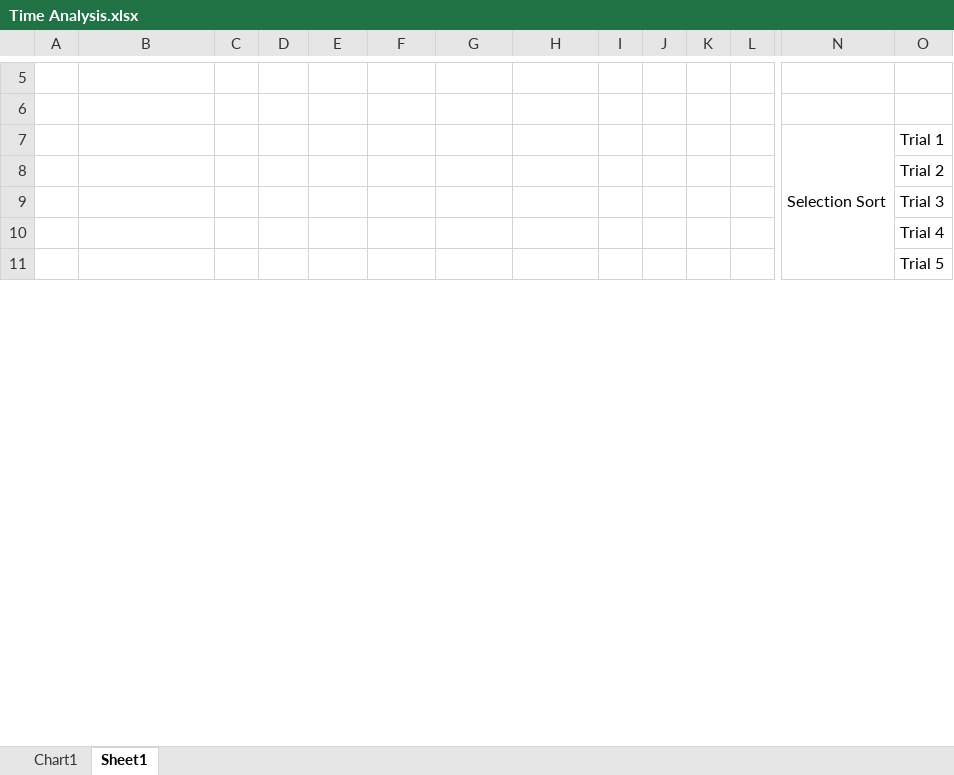
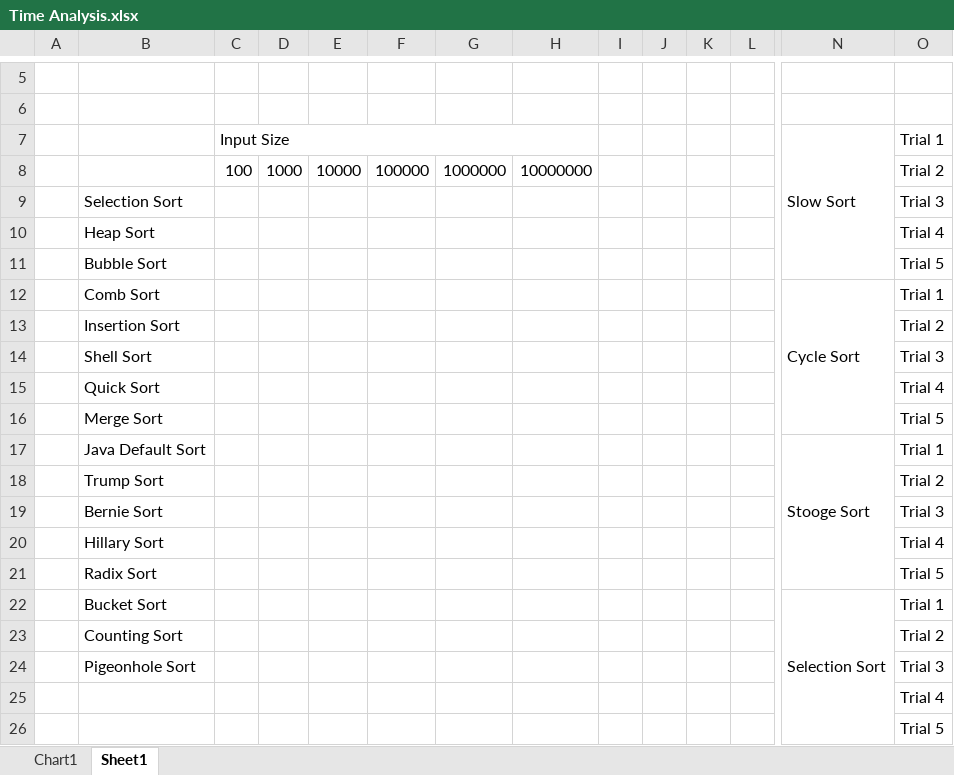
Before and after one commit to Aashishkebab/Sorting-Simulator, an Excel workbook: Time Analysis.xlsx, sheet Sheet1, drawn as a sheet; only a part is shown, gaps mark what is left out; values as stored, in another font and other column widths than the file's, no cell formats; charts and pictures not drawn; addresses are those after the commit; rows hold the shown columns only; the diff covers the shown part only; the diff names each change by its address in the sheet, - before the commit and + after, or states it on an @@ line.

Commit message:
Add space for more data in table
Also deleted old chart

```diff
--- a/Time Analysis.xlsx (sheet Sheet1)
+++ b/Time Analysis.xlsx (sheet Sheet1)
+row 7:  |  | Input Size |  |  |  |  |  |  |  |  |  | Slow Sort | Trial 1
+row 8:  |  | 100 | 1000 | 10000 | 100000 | 1000000 | 10000000 |  |  |  |  |  | Trial 2
+row 9:  | Selection Sort |  |  |  |  |  |  |  |  |  |  |  | Trial 3
+row 10:  | Heap Sort |  |  |  |  |  |  |  |  |  |  |  | Trial 4
+row 11:  | Bubble Sort |  |  |  |  |  |  |  |  |  |  |  | Trial 5
+row 12:  | Comb Sort |  |  |  |  |  |  |  |  |  |  | Cycle Sort | Trial 1
+row 13:  | Insertion Sort |  |  |  |  |  |  |  |  |  |  |  | Trial 2
+row 14:  | Shell Sort |  |  |  |  |  |  |  |  |  |  |  | Trial 3
+row 15:  | Quick Sort |  |  |  |  |  |  |  |  |  |  |  | Trial 4
+row 16:  | Merge Sort |  |  |  |  |  |  |  |  |  |  |  | Trial 5
+row 17:  | Java Default Sort |  |  |  |  |  |  |  |  |  |  | Stooge Sort | Trial 1
+row 18:  | Trump Sort |  |  |  |  |  |  |  |  |  |  |  | Trial 2
+row 19:  | Bernie Sort |  |  |  |  |  |  |  |  |  |  |  | Trial 3
+row 20:  | Hillary Sort |  |  |  |  |  |  |  |  |  |  |  | Trial 4
+row 21:  | Radix Sort |  |  |  |  |  |  |  |  |  |  |  | Trial 5
-B22: (empty)
+B22: Bucket Sort
-B23: (empty)
+B23: Counting Sort
-B24: (empty)
+B24: Pigeonhole Sort
```
Also changed, not shown: 35 added rows, 119 edited cells and merged cells elsewhere in this sheet, cell formats, charts or pictures.
